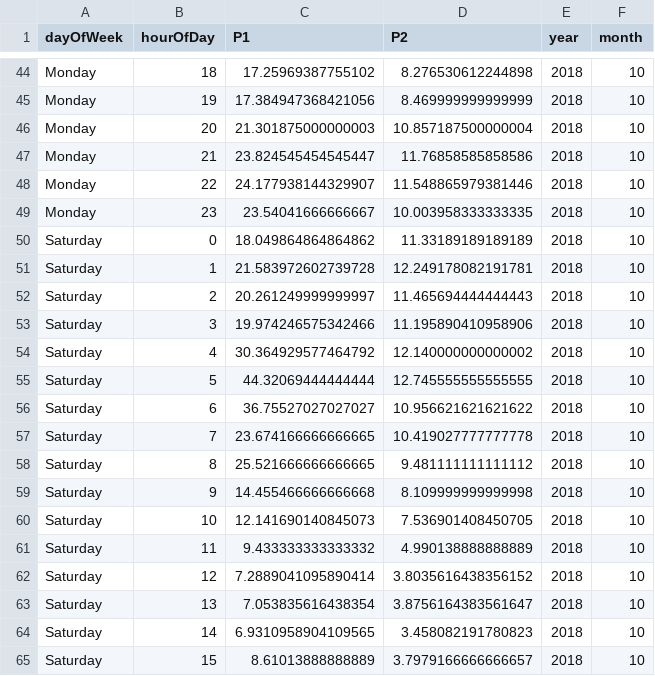
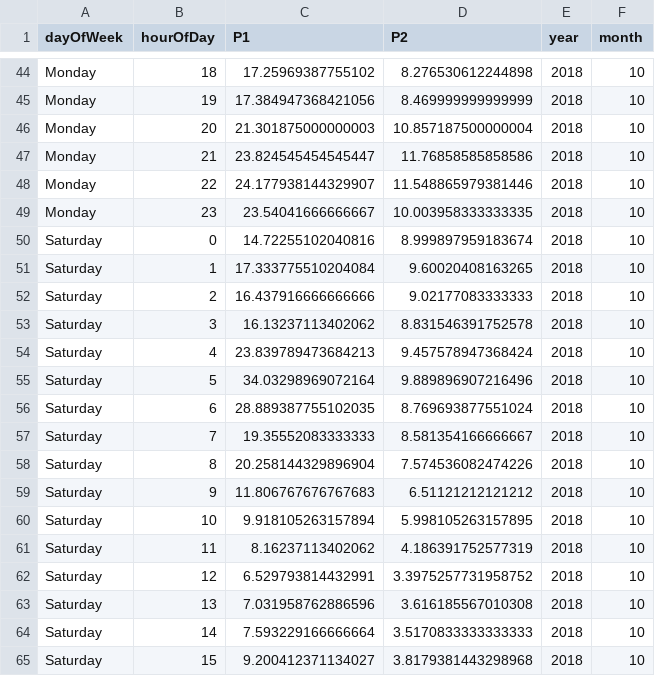
Before and after one commit to kevthecoder/luftdaten-bristol, a CSV file: data/luftdaten/aggregated/weekday_by_hour/2018_10_sds011_sensor_7675_by_weekday_by_hour.csv, drawn as a sheet; only a part is shown, gaps mark what is left out; the diff covers the shown part only.

```diff
--- a/data/luftdaten/aggregated/weekday_by_hour/2018_10_sds011_sensor_7675_by_weekday_by_hour.csv
+++ b/data/luftdaten/aggregated/weekday_by_hour/2018_10_sds011_sensor_7675_by_weekday_by_hour.csv
@@ -49,17 +49,17 @@ Monday,22,24.177938144329907,11.548865979381446,2018,10
 Monday,23,23.54041666666667,10.003958333333335,2018,10
-Saturday,0,18.049864864864862,11.33189189189189,2018,10
-Saturday,1,21.583972602739728,12.249178082191781,2018,10
-Saturday,2,20.261249999999997,11.465694444444443,2018,10
-Saturday,3,19.974246575342466,11.195890410958906,2018,10
-Saturday,4,30.364929577464792,12.140000000000002,2018,10
-Saturday,5,44.32069444444444,12.745555555555555,2018,10
-Saturday,6,36.75527027027027,10.956621621621622,2018,10
-Saturday,7,23.674166666666665,10.419027777777778,2018,10
-Saturday,8,25.521666666666665,9.481111111111112,2018,10
-Saturday,9,14.455466666666668,8.109999999999998,2018,10
-Saturday,10,12.141690140845073,7.536901408450705,2018,10
-Saturday,11,9.433333333333332,4.990138888888889,2018,10
-Saturday,12,7.2889041095890414,3.8035616438356152,2018,10
-Saturday,13,7.053835616438354,3.8756164383561647,2018,10
-Saturday,14,6.9310958904109565,3.458082191780823,2018,10
-Saturday,15,8.61013888888889,3.7979166666666657,2018,10
+Saturday,0,14.72255102040816,8.999897959183674,2018,10
+Saturday,1,17.333775510204084,9.60020408163265,2018,10
+Saturday,2,16.437916666666666,9.02177083333333,2018,10
+Saturday,3,16.13237113402062,8.831546391752578,2018,10
+Saturday,4,23.839789473684213,9.457578947368424,2018,10
+Saturday,5,34.03298969072164,9.889896907216496,2018,10
+Saturday,6,28.889387755102035,8.769693877551024,2018,10
+Saturday,7,19.35552083333333,8.581354166666667,2018,10
+Saturday,8,20.258144329896904,7.574536082474226,2018,10
+Saturday,9,11.806767676767683,6.51121212121212,2018,10
+Saturday,10,9.918105263157894,5.998105263157895,2018,10
+Saturday,11,8.16237113402062,4.186391752577319,2018,10
+Saturday,12,6.529793814432991,3.3975257731958752,2018,10
+Saturday,13,7.031958762886596,3.616185567010308,2018,10
+Saturday,14,7.593229166666664,3.5170833333333333,2018,10
+Saturday,15,9.200412371134027,3.8179381443298968,2018,10
```
Also changed, not shown: 112 edited cells elsewhere in this file, data/luftdaten/aggregated/weekday_by_hour/2018_10_sds011_sensor_7677_by_weekday_by_hour.csv, 6 other files.
